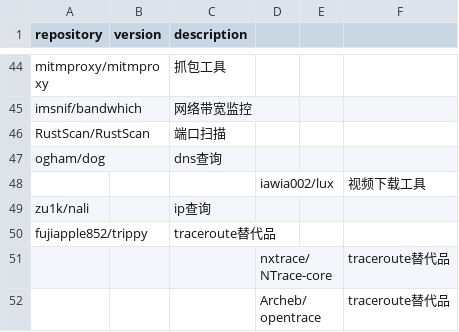
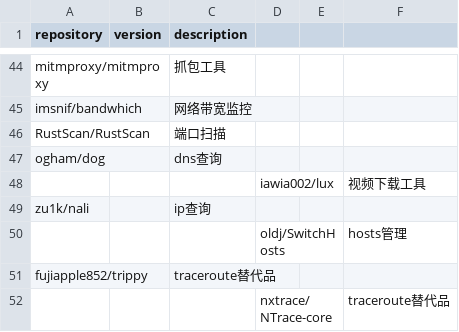
Before and after one commit to Bit0r/fish-config, a CSV file: pkglist/releases.csv, drawn as a sheet; only a part is shown, gaps mark what is left out; the shorter side is filled out with more unchanged rows; the diff names each change by its address in the sheet, - before the commit and + after, or states it on an @@ line.

```diff
--- a/pkglist/releases.csv
+++ b/pkglist/releases.csv
+row 50:  |  |  | oldj/SwitchHosts |  | hosts管理
```
Also changed, not shown: 24 other files.
